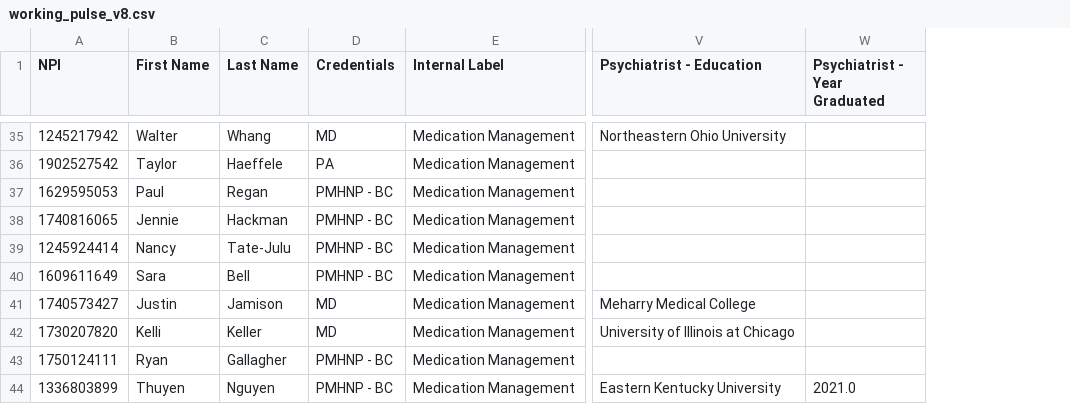
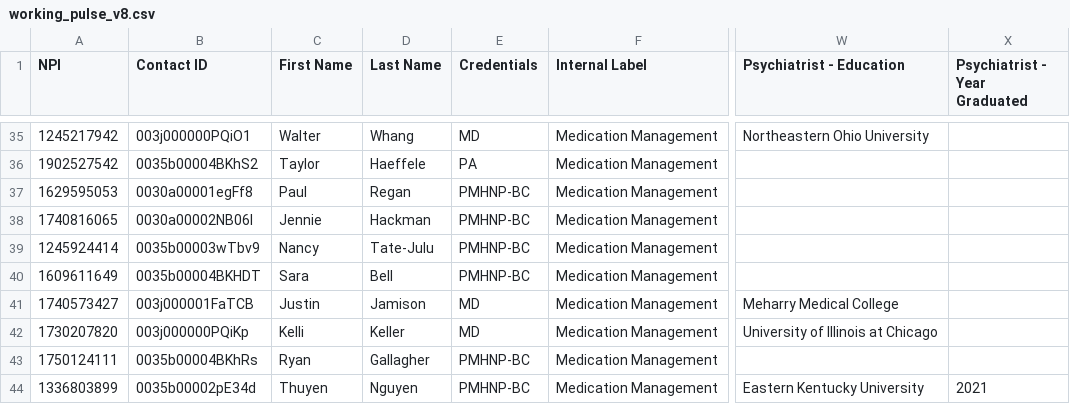
Before and after one commit to otp2/providers-v4, a CSV file: 01_working_data_transformation/00_working_data_transformation/working_pulse_v8.csv, drawn as a sheet; only a part is shown, gaps mark what is left out; addresses are those after the commit; the diff covers the shown part only; the diff names each change by its address in the sheet, - before the commit and + after, or states it on an @@ line.

```diff
--- a/01_working_data_transformation/00_working_data_transformation/working_pulse_v8.csv
+++ b/01_working_data_transformation/00_working_data_transformation/working_pulse_v8.csv
+column B (Contact ID), rows 35-44: 003j000000PQiO1 | 0035b00004BKhS2 | 0030a00001egFf8 | 0030a00002NB06I | 0035b00003wTbv9 | 0035b00004BKHDT | 003j000001FaTCB | 003j000000PQiKp | 0035b00004BKhRs | 0035b00002pE34d
-E37:E40 (Credentials): PMHNP - BC
+E37:E40 (Credentials): PMHNP-BC
-E43:E44 (Credentials): PMHNP - BC
+E43:E44 (Credentials): PMHNP-BC
-X44 (Psychiatrist - Year Graduated): 2021.0
+X44 (Psychiatrist - Year Graduated): 2021
```
Also changed, not shown: 1 removed row and 46 edited cells elsewhere in this file.
